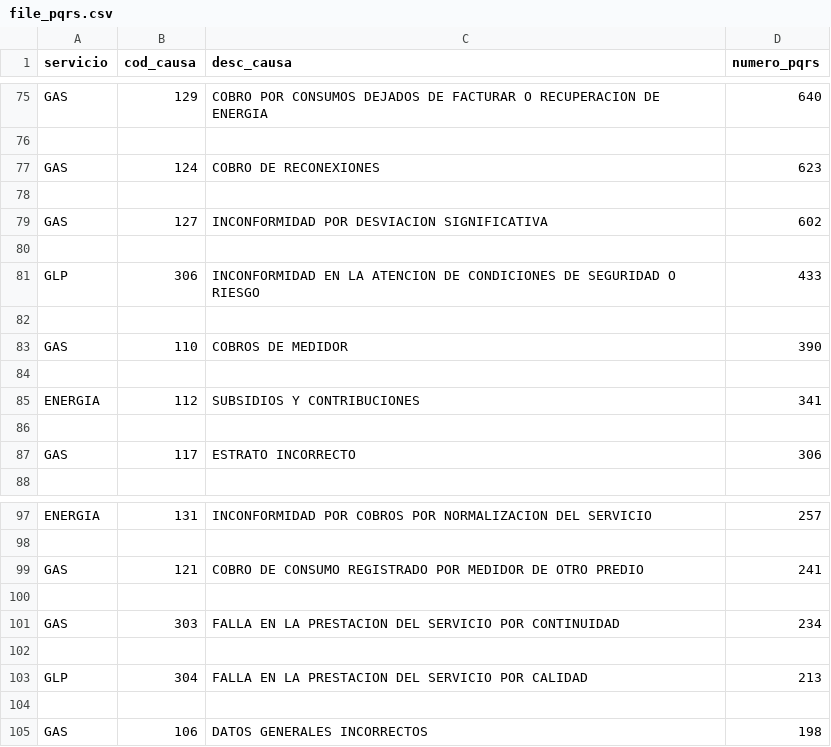
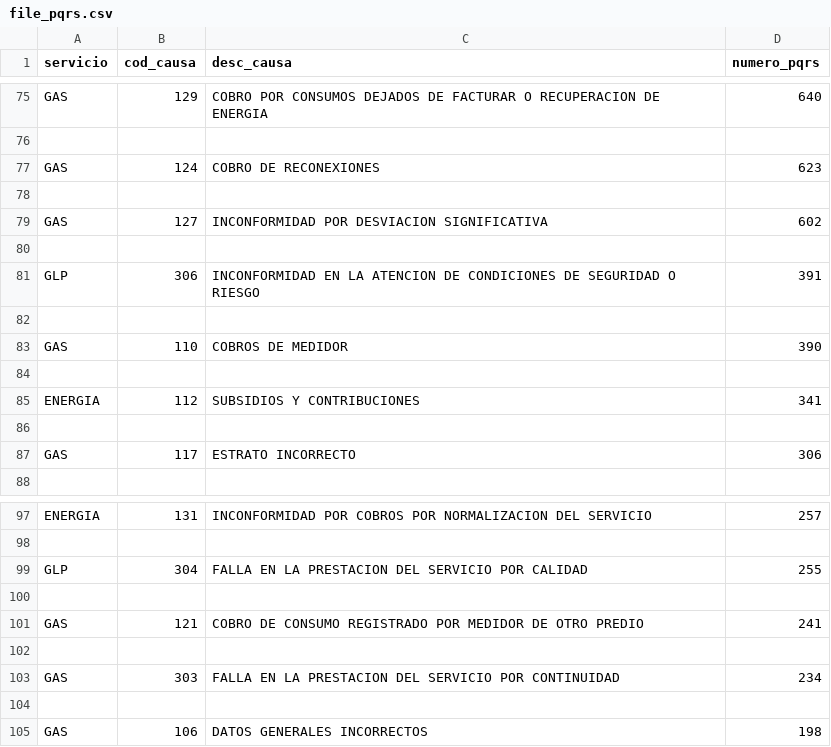
Before and after one commit to juankmiloh/ciad-platform, a CSV file: Backend/file_pqrs.csv, drawn as a sheet; only a part is shown, gaps mark what is left out.

```diff
--- a/Backend/file_pqrs.csv
+++ b/Backend/file_pqrs.csv
@@ -80,3 +80,3 @@ GAS,127,INCONFORMIDAD POR DESVIACION SIGNIFICATIVA,602
 
-GLP,306,INCONFORMIDAD EN LA ATENCION DE CONDICIONES DE SEGURIDAD O RIESGO,433
+GLP,306,INCONFORMIDAD EN LA ATENCION DE CONDICIONES DE SEGURIDAD O RIESGO,391
 
@@ -98,2 +98,4 @@ ENERGIA,131,INCONFORMIDAD POR COBROS POR NORMALIZACION DEL SERVICIO,257
 
+GLP,304,FALLA EN LA PRESTACION DEL SERVICIO POR CALIDAD,255
+
 GAS,121,COBRO DE CONSUMO REGISTRADO POR MEDIDOR DE OTRO PREDIO,241
@@ -101,4 +103,2 @@ GAS,121,COBRO DE CONSUMO REGISTRADO POR MEDIDOR DE OTRO PREDIO,241
 GAS,303,FALLA EN LA PRESTACION DEL SERVICIO POR CONTINUIDAD,234
-
-GLP,304,FALLA EN LA PRESTACION DEL SERVICIO POR CALIDAD,213
 
```
Also changed, not shown: 10 other files.
